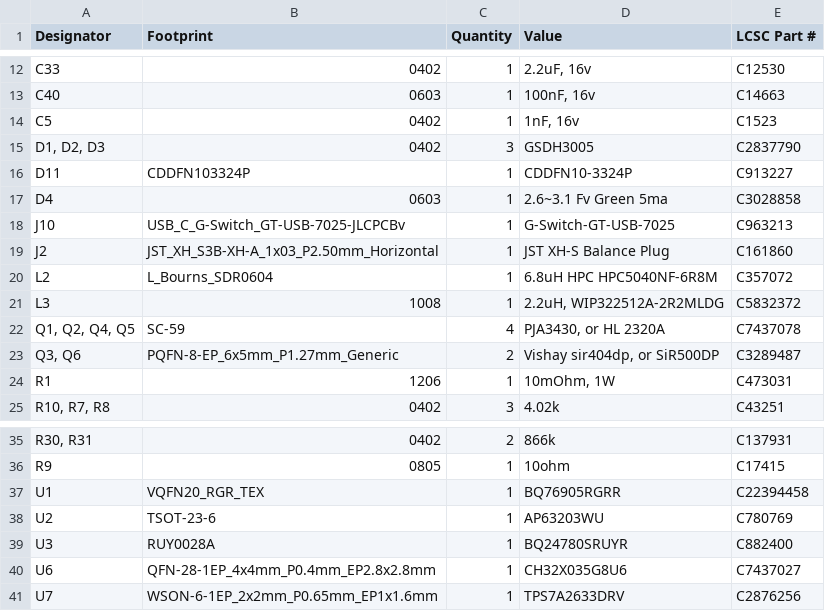
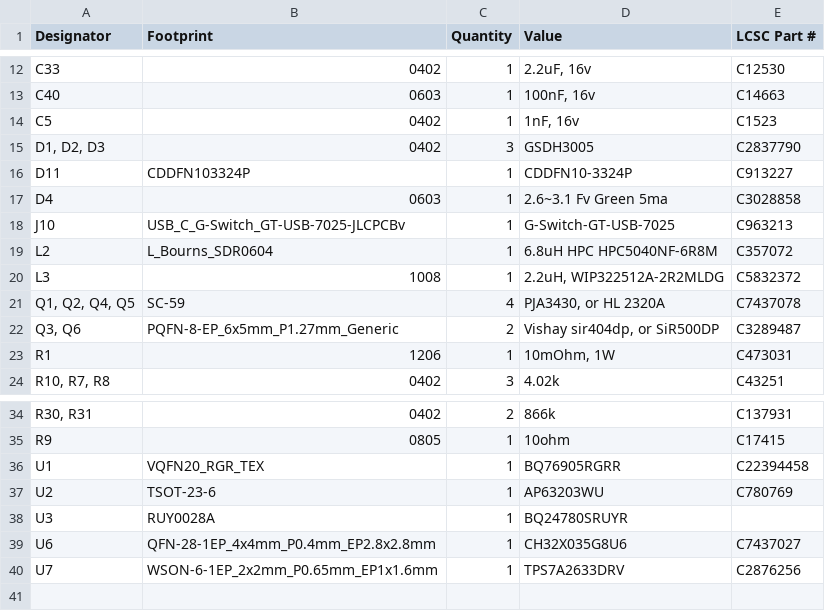
Before and after one commit to techy-robot/CACKLE, a CSV file: Hardware/PSUs/2s 40A PSU and charger/production/bom.csv, drawn as a sheet; only a part is shown, gaps mark what is left out.

```diff
--- a/Hardware/PSUs/2s 40A PSU and charger/production/bom.csv
+++ b/Hardware/PSUs/2s 40A PSU and charger/production/bom.csv
@@ -18,3 +18,2 @@ D4,0603,1,2.6~3.1 Fv Green 5ma,C3028858
 J10,USB_C_G-Switch_GT-USB-7025-JLCPCBv,1,G-Switch-GT-USB-7025,C963213
-J2,JST_XH_S3B-XH-A_1x03_P2.50mm_Horizontal,1,JST XH-S Balance Plug,C161860
 L2,L_Bourns_SDR0604,1,6.8uH HPC HPC5040NF-6R8M,C357072
@@ -38,3 +37,3 @@ U1,VQFN20_RGR_TEX,1,BQ76905RGRR,C22394458
 U2,TSOT-23-6,1,AP63203WU,C780769
-U3,RUY0028A,1,BQ24780SRUYR,C882400
+U3,RUY0028A,1,BQ24780SRUYR,
 U6,QFN-28-1EP_4x4mm_P0.4mm_EP2.8x2.8mm,1,CH32X035G8U6,C7437027
```
Also changed, not shown: Hardware/Drivers/DRV8213 brushed Motor Driver/production/bom.csv, Hardware/Drivers/DRV8213 brushed Motor Driver/production/positions.csv, 27 other files.
